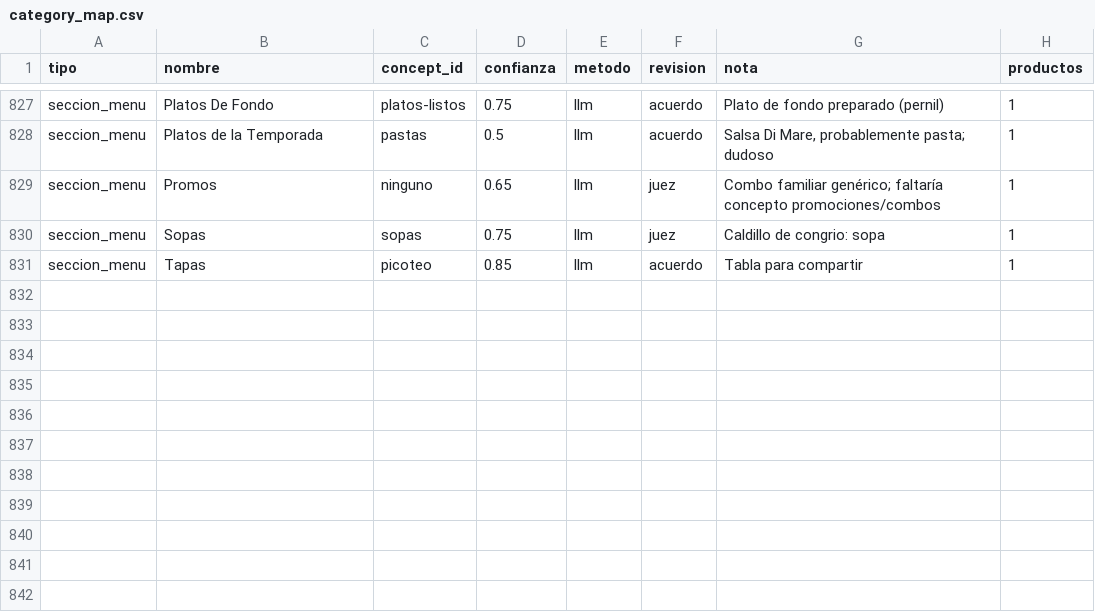
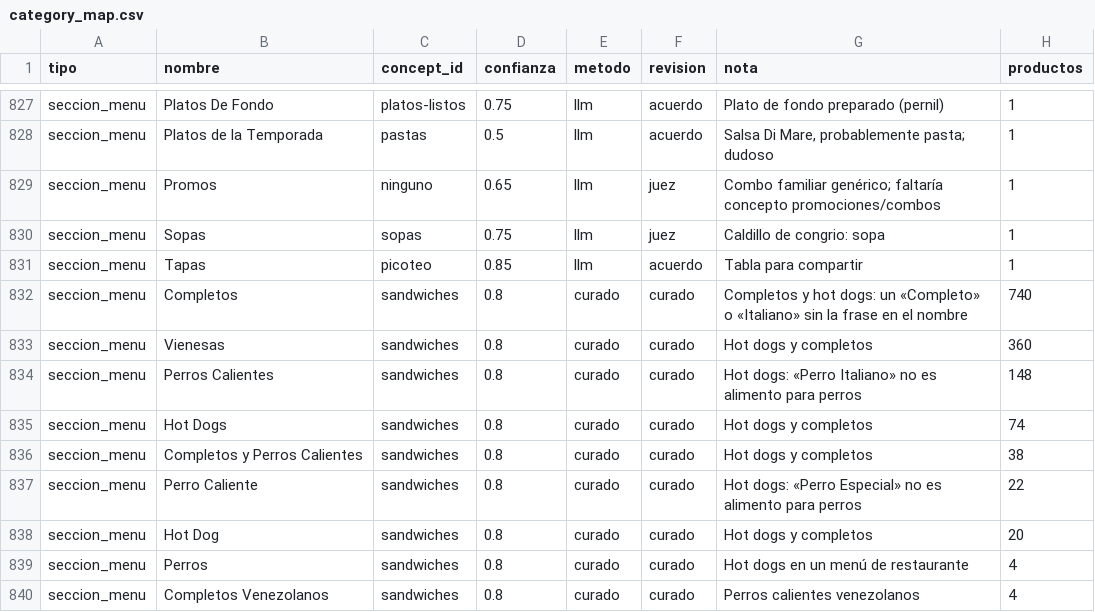
Before and after one commit to yungzyx/project-rappi-dlab-v0, a CSV file: rappi-ia/src/rappi_ia/concepts/category_map.csv, drawn as a sheet; only a part is shown, gaps mark what is left out.

```diff
--- a/rappi-ia/src/rappi_ia/concepts/category_map.csv
+++ b/rappi-ia/src/rappi_ia/concepts/category_map.csv
@@ -831 +831,10 @@ seccion_menu,Sopas,sopas,0.75,llm,juez,Caldillo de congrio: sopa,1
 seccion_menu,Tapas,picoteo,0.85,llm,acuerdo,Tabla para compartir,1
+seccion_menu,Completos,sandwiches,0.8,curado,curado,Completos y hot dogs: un «Completo» o «Italiano» sin la frase en el nombre,740
+seccion_menu,Vienesas,sandwiches,0.8,curado,curado,Hot dogs y completos,360
+seccion_menu,Perros Calientes,sandwiches,0.8,curado,curado,Hot dogs: «Perro Italiano» no es alimento para perros,148
+seccion_menu,Hot Dogs,sandwiches,0.8,curado,curado,Hot dogs y completos,74
+seccion_menu,Completos y Perros Calientes,sandwiches,0.8,curado,curado,Hot dogs y completos,38
+seccion_menu,Perro Caliente,sandwiches,0.8,curado,curado,Hot dogs: «Perro Especial» no es alimento para perros,22
+seccion_menu,Hot Dog,sandwiches,0.8,curado,curado,Hot dogs y completos,20
+seccion_menu,Perros,sandwiches,0.8,curado,curado,Hot dogs en un menú de restaurante,4
+seccion_menu,Completos Venezolanos,sandwiches,0.8,curado,curado,Perros calientes venezolanos,4
```
Also changed, not shown: 3 other files.
